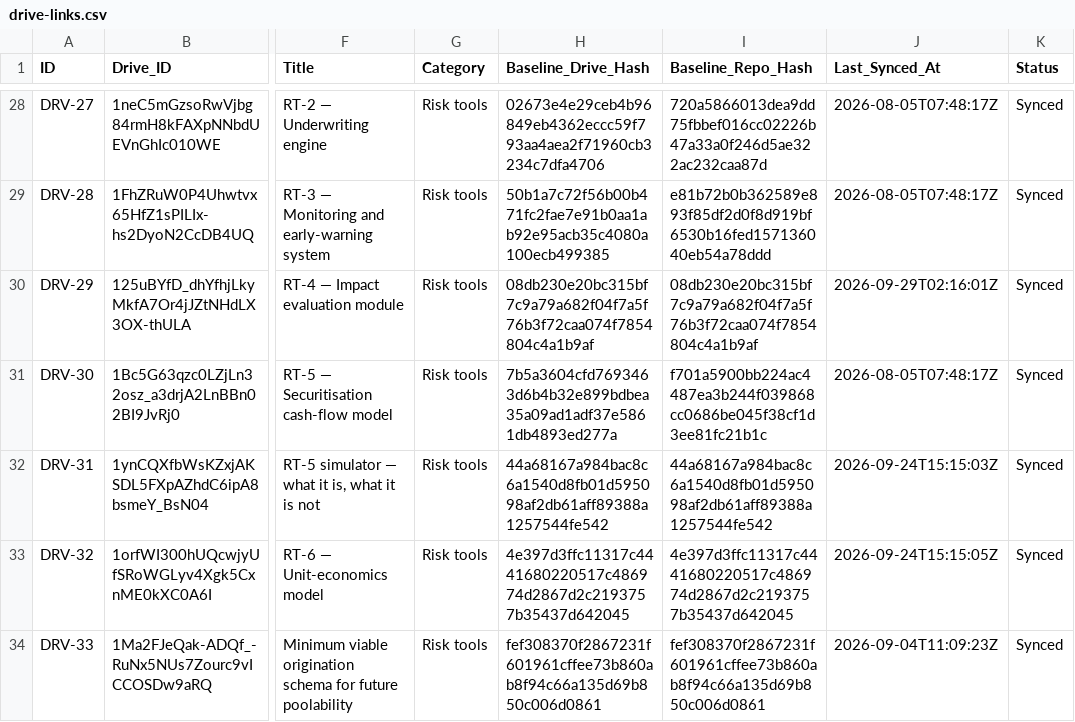
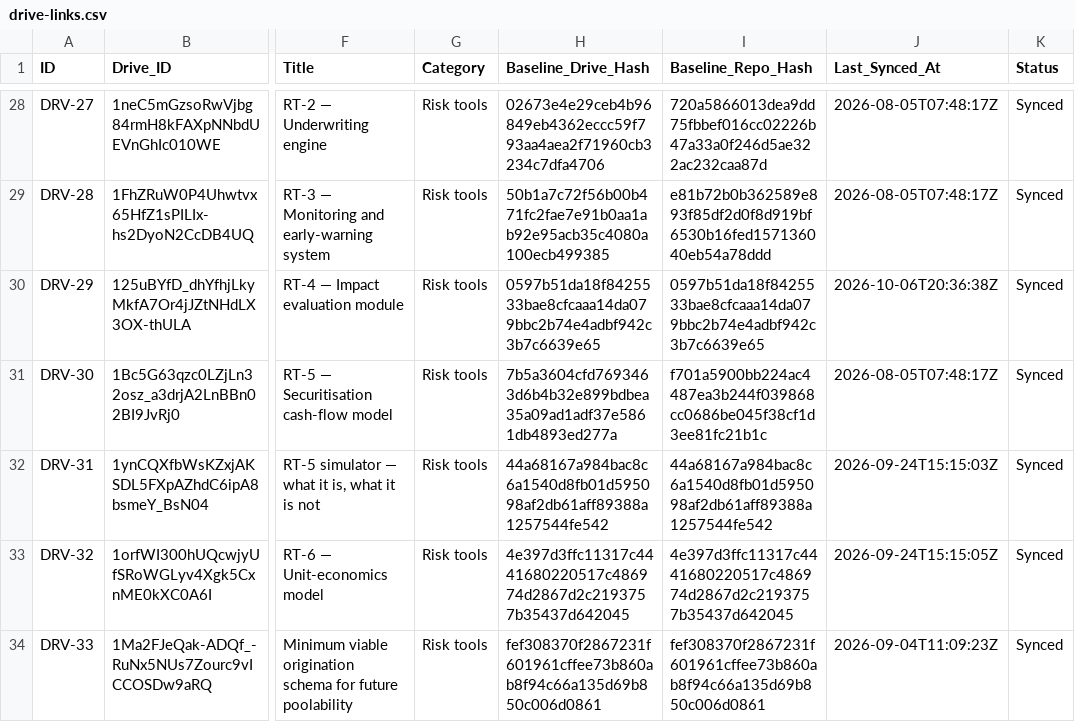
Before and after one commit to benbaichmankass/sustainable-finance-venture, a CSV file: data/drive-links.csv, drawn as a sheet; only a part is shown, gaps mark what is left out; the diff covers the shown part only; the diff names each change by its address in the sheet, - before the commit and + after, or states it on an @@ line.

```diff
--- a/data/drive-links.csv
+++ b/data/drive-links.csv
-H30 (Baseline_Drive_Hash): 08db230e20bc315bf7c9a79a682f04f7a5f76b3f72caa074f7854804c4a1b9af
+H30 (Baseline_Drive_Hash): 0597b51da18f8425533bae8cfcaaa14da079bbc2b74e4adbf942c3b7c6639e65
-I30 (Baseline_Repo_Hash): 08db230e20bc315bf7c9a79a682f04f7a5f76b3f72caa074f7854804c4a1b9af
+I30 (Baseline_Repo_Hash): 0597b51da18f8425533bae8cfcaaa14da079bbc2b74e4adbf942c3b7c6639e65
-J30 (Last_Synced_At): 2026-09-29T02:16:01Z
+J30 (Last_Synced_At): 2026-10-06T20:36:38Z
```
Also changed, not shown: 16 edited cells elsewhere in this file, 7 other files.
